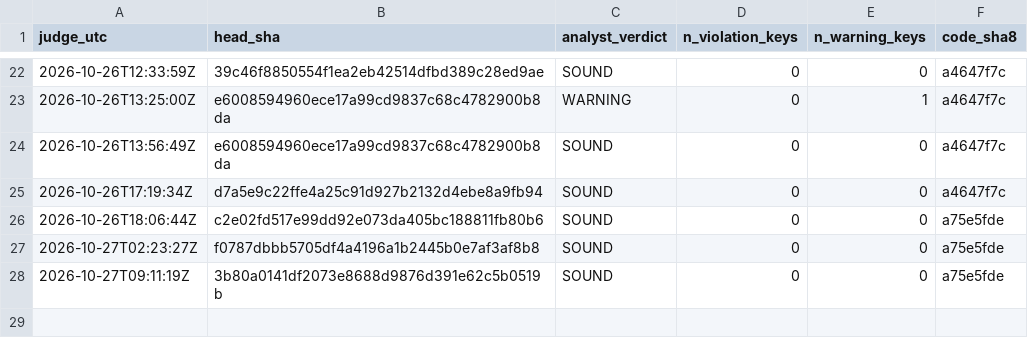
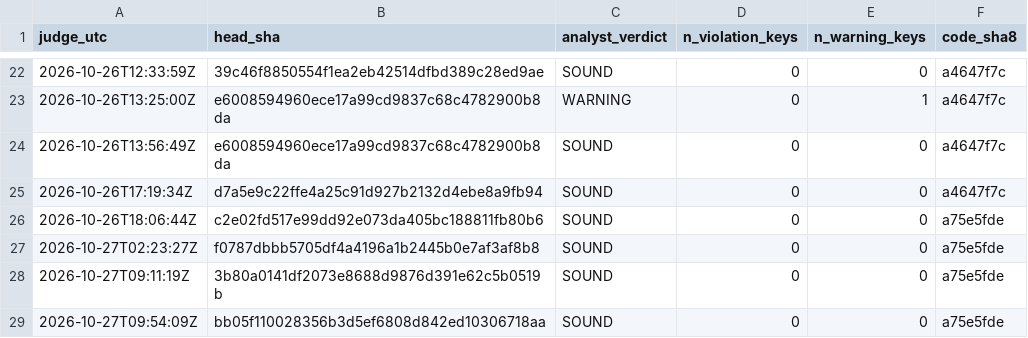
Before and after one commit to Mohamedalhaaj/gold-forward-watch, a CSV file: reports/judge_analyst/VERDICTS.csv, drawn as a sheet; only a part is shown, gaps mark what is left out; the diff names each change by its address in the sheet, - before the commit and + after, or states it on an @@ line.

```diff
--- a/reports/judge_analyst/VERDICTS.csv
+++ b/reports/judge_analyst/VERDICTS.csv
+row 29: 2026-10-27T09:54:09Z | bb05f110028356b3d5ef6808d842ed10306718aa | SOUND | 0 | 0 | a75e5fde
```
Also changed, not shown: reports/judge_analyst/evidence.csv, 3 other files.
